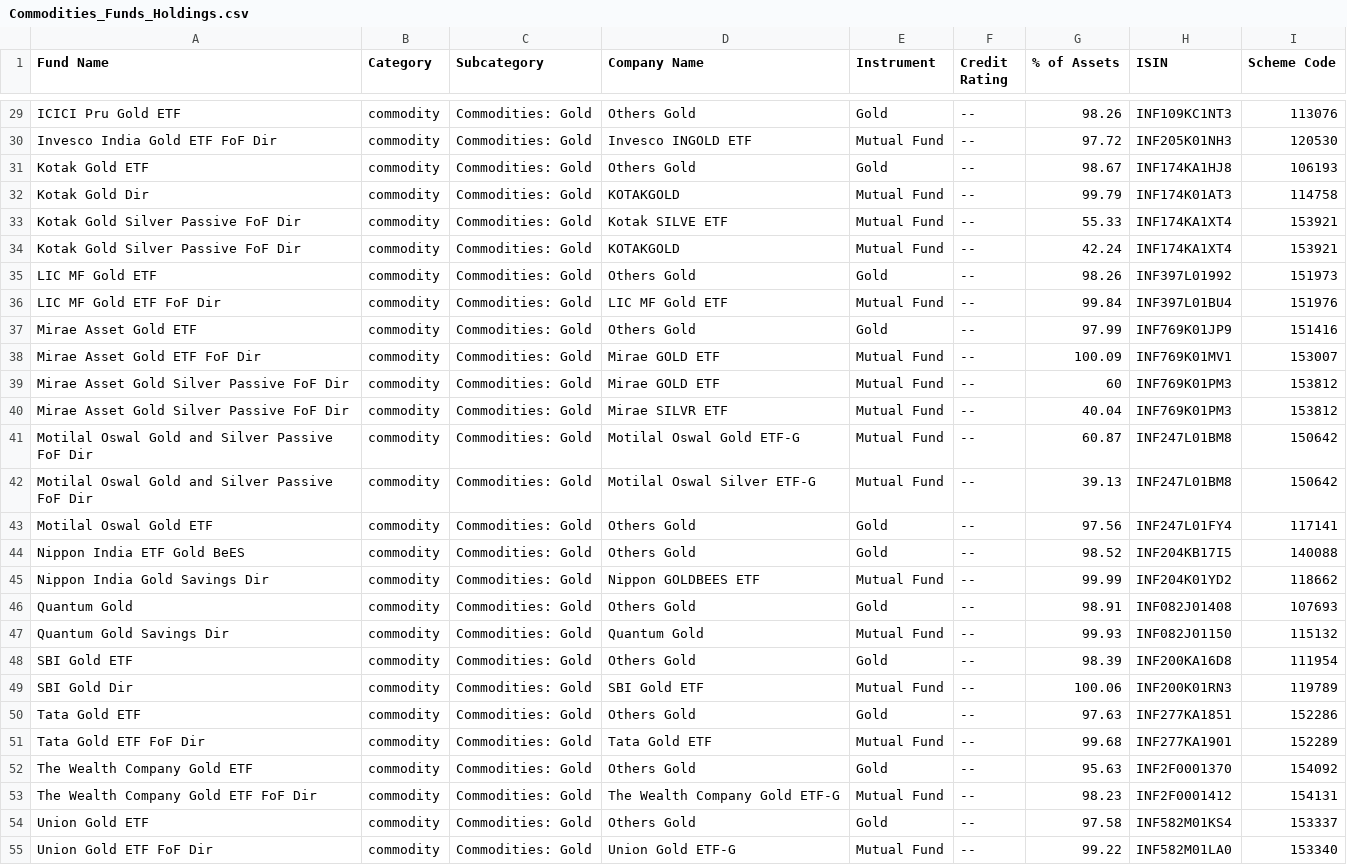
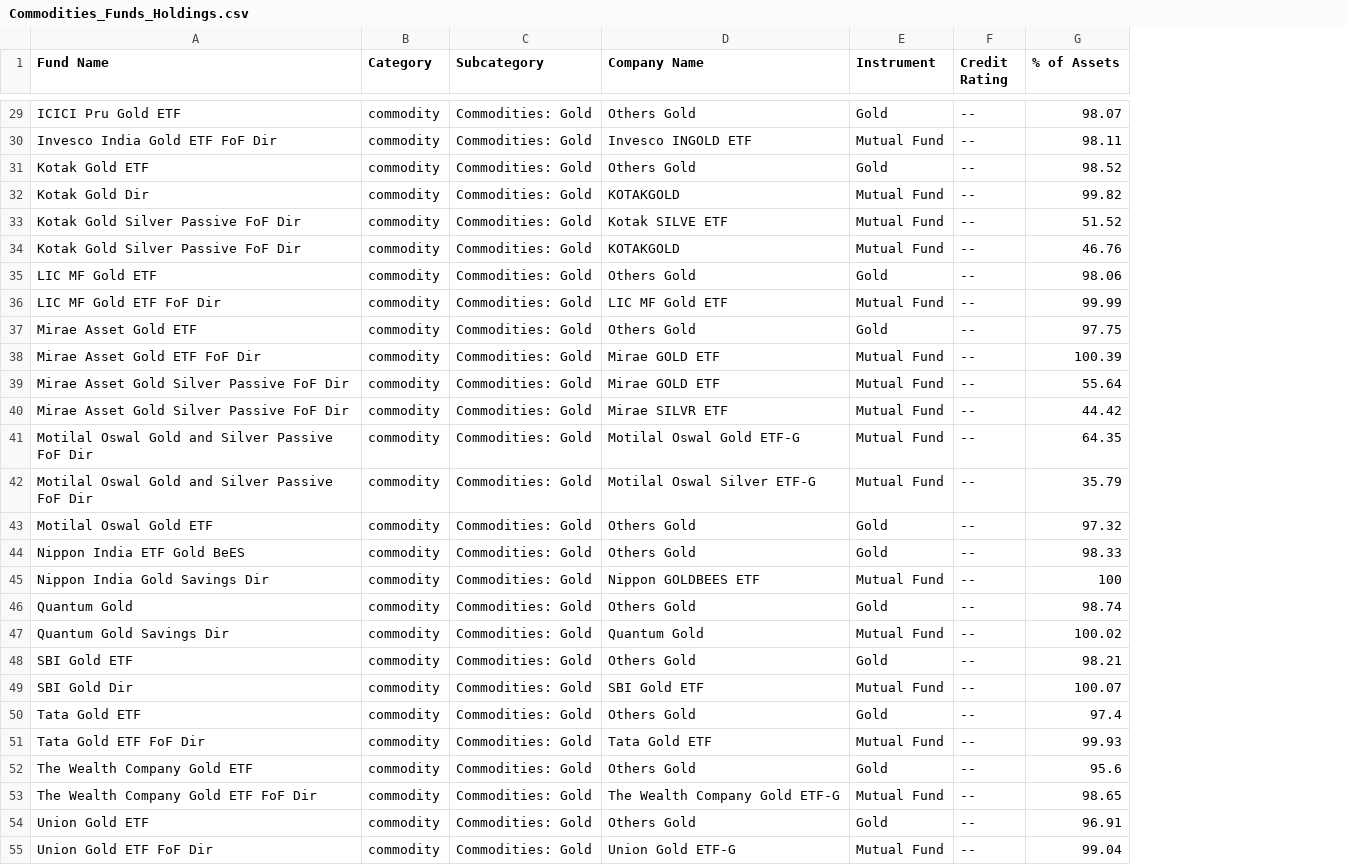
Before and after one commit to ayushpant007/FinFriend-Planner, a CSV file: Mutual Fund/Commodities_Funds_Holdings.csv, drawn as a sheet; only a part is shown, gaps mark what is left out; the diff covers the shown part only; the diff names each change by its address in the sheet, - before the commit and + after, or states it on an @@ line.

```diff
--- a/Mutual Fund/Commodities_Funds_Holdings.csv
+++ b/Mutual Fund/Commodities_Funds_Holdings.csv
-column H (ISIN), rows 29-55: INF109KC1NT3 | INF205K01NH3 | INF174KA1HJ8 | INF174K01AT3 | INF174KA1XT4 | INF174KA1XT4 | INF397L01992 | INF397L01BU4 | INF769K01JP9 | INF769K01MV1 | INF769K01PM3 | INF769K01PM3 | INF247L01BM8 | INF247L01BM8 | INF247L01FY4 | INF204KB17I5 | INF204K01YD2 | INF082J01408 | INF082J01150 | INF200KA16D8 | INF200K01RN3 | INF277KA1851 | INF277KA1901 | INF2F0001370 | INF2F0001412 | INF582M01KS4 | INF582M01LA0
-column I (Scheme Code), rows 29-55: 113076 | 120530 | 106193 | 114758 | 153921 | 153921 | 151973 | 151976 | 151416 | 153007 | 153812 | 153812 | 150642 | 150642 | 117141 | 140088 | 118662 | 107693 | 115132 | 111954 | 119789 | 152286 | 152289 | 154092 | 154131 | 153337 | 153340
-G29 (% of Assets): 98.26
+G29 (% of Assets): 98.07
-G30 (% of Assets): 97.72
+G30 (% of Assets): 98.11
-G31 (% of Assets): 98.67
+G31 (% of Assets): 98.52
-G32 (% of Assets): 99.79
+G32 (% of Assets): 99.82
-G33 (% of Assets): 55.33
+G33 (% of Assets): 51.52
-G34 (% of Assets): 42.24
+G34 (% of Assets): 46.76
-G35 (% of Assets): 98.26
+G35 (% of Assets): 98.06
-G36 (% of Assets): 99.84
+G36 (% of Assets): 99.99
-G37 (% of Assets): 97.99
+G37 (% of Assets): 97.75
-G38 (% of Assets): 100.09
+G38 (% of Assets): 100.39
-G39 (% of Assets): 60
+G39 (% of Assets): 55.64
-G40 (% of Assets): 40.04
+G40 (% of Assets): 44.42
-G41 (% of Assets): 60.87
+G41 (% of Assets): 64.35
-G42 (% of Assets): 39.13
+G42 (% of Assets): 35.79
-G43 (% of Assets): 97.56
+G43 (% of Assets): 97.32
-G44 (% of Assets): 98.52
+G44 (% of Assets): 98.33
-G45 (% of Assets): 99.99
+G45 (% of Assets): 100
-G46 (% of Assets): 98.91
+G46 (% of Assets): 98.74
-G47 (% of Assets): 99.93
+G47 (% of Assets): 100.02
-G48 (% of Assets): 98.39
+G48 (% of Assets): 98.21
-G49 (% of Assets): 100.06
+G49 (% of Assets): 100.07
-G50 (% of Assets): 97.63
+G50 (% of Assets): 97.4
-G51 (% of Assets): 99.68
+G51 (% of Assets): 99.93
-G52 (% of Assets): 95.63
+G52 (% of Assets): 95.6
-G53 (% of Assets): 98.23
+G53 (% of Assets): 98.65
-G54 (% of Assets): 97.58
+G54 (% of Assets): 96.91
-G55 (% of Assets): 99.22
+G55 (% of Assets): 99.04
```
Also changed, not shown: 128 edited cells elsewhere in this file, Mutual Fund/Commodities_Funds.csv, 8 other files.
